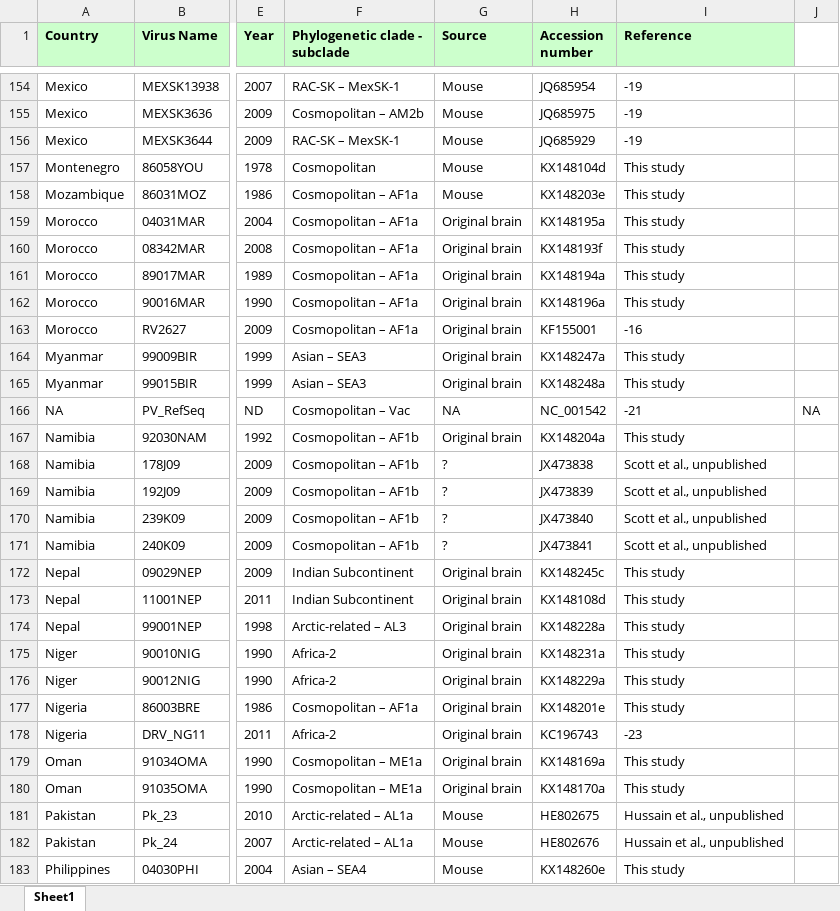
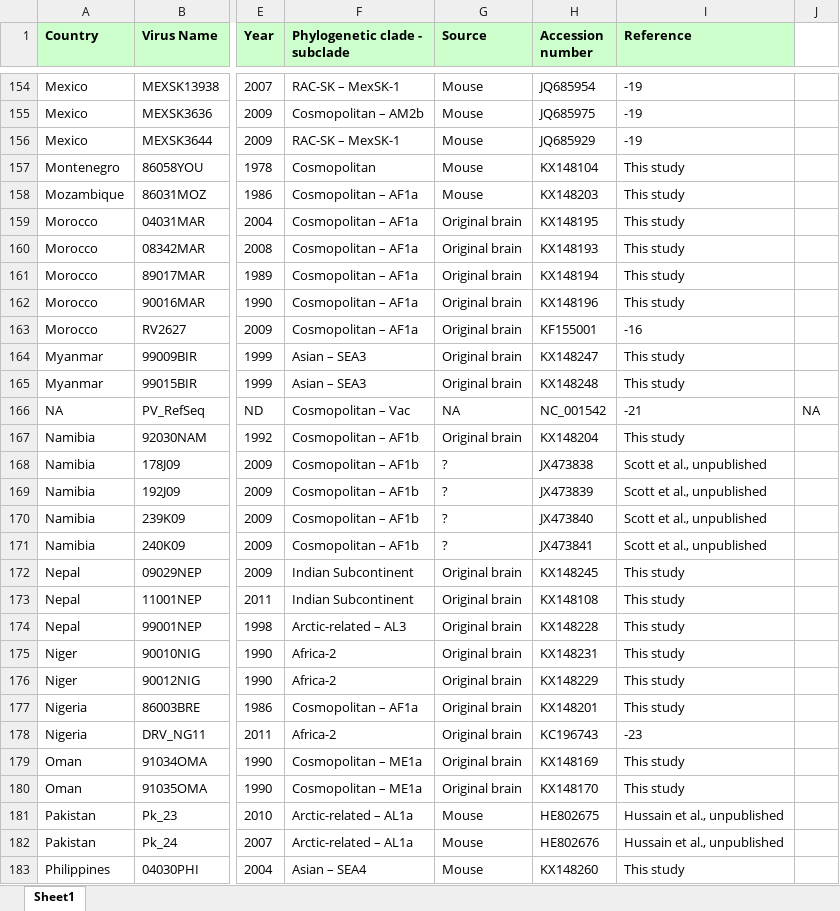
Before and after one commit to giffordlabcvr/RABV-GLUE, an Excel workbook: tabular/RABV-reference-side-data.xlsx, sheet Sheet1, drawn as a sheet; only a part is shown, gaps mark what is left out; values as stored, in another font and other column widths than the file's, no borders; the diff covers the shown part only; the diff names each change by its address in the sheet, - before the commit and + after, or states it on an @@ line.

Commit message:
Updated side data (removed extra chars from in-study accessions)

```diff
--- a/tabular/RABV-reference-side-data.xlsx (sheet Sheet1)
+++ b/tabular/RABV-reference-side-data.xlsx (sheet Sheet1)
-H157 (Accession number): KX148104d
+H157 (Accession number): KX148104
-H158 (Accession number): KX148203e
+H158 (Accession number): KX148203
-H159 (Accession number): KX148195a
+H159 (Accession number): KX148195
-H160 (Accession number): KX148193f
+H160 (Accession number): KX148193
-H161 (Accession number): KX148194a
+H161 (Accession number): KX148194
-H162 (Accession number): KX148196a
+H162 (Accession number): KX148196
-H164 (Accession number): KX148247a
+H164 (Accession number): KX148247
-H165 (Accession number): KX148248a
+H165 (Accession number): KX148248
-H167 (Accession number): KX148204a
+H167 (Accession number): KX148204
-H172 (Accession number): KX148245c
+H172 (Accession number): KX148245
-H173 (Accession number): KX148108d
+H173 (Accession number): KX148108
-H174 (Accession number): KX148228a
+H174 (Accession number): KX148228
-H175 (Accession number): KX148231a
+H175 (Accession number): KX148231
-H176 (Accession number): KX148229a
+H176 (Accession number): KX148229
-H177 (Accession number): KX148201e
+H177 (Accession number): KX148201
-H179 (Accession number): KX148169a
+H179 (Accession number): KX148169
-H180 (Accession number): KX148170a
+H180 (Accession number): KX148170
-H183 (Accession number): KX148260e
+H183 (Accession number): KX148260
```
Also changed, not shown: 1 added row and 150 edited cells elsewhere in this sheet.
